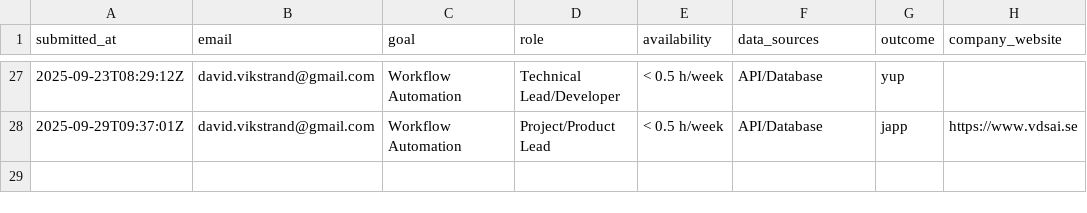
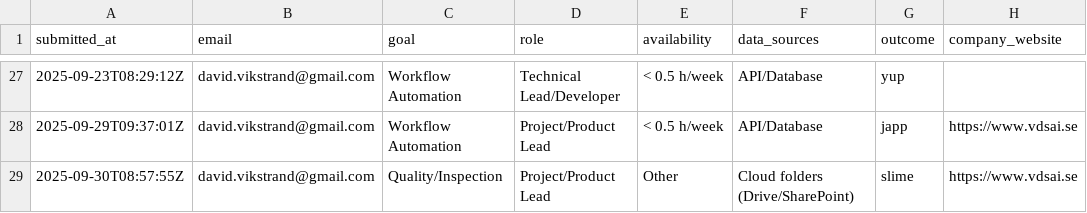
Before and after one commit to v1kstrand/vds-files, a CSV file: data/discovery_form.csv, drawn as a sheet; only a part is shown, gaps mark what is left out.

```diff
--- a/data/discovery_form.csv
+++ b/data/discovery_form.csv
@@ -28 +28,2 @@
 "2025-09-29T09:37:01Z","david.vikstrand@gmail.com","Workflow Automation","Project/Product Lead","< 0.5 h/week","API/Database","japp","https://www.vdsai.se"
+"2025-09-30T08:57:55Z","david.vikstrand@gmail.com","Quality/Inspection","Project/Product Lead","Other","Cloud folders (Drive/SharePoint)","slime","https://www.vdsai.se"
```
Also changed, not shown: 1 other file.
